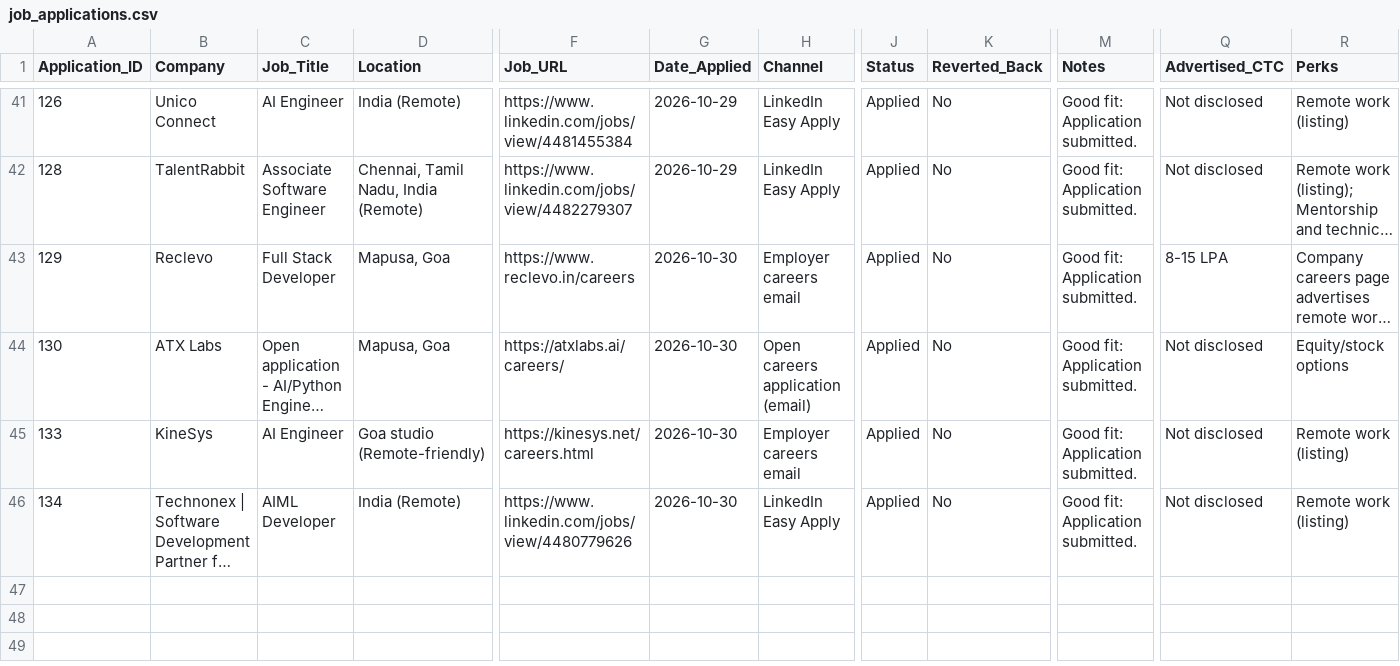
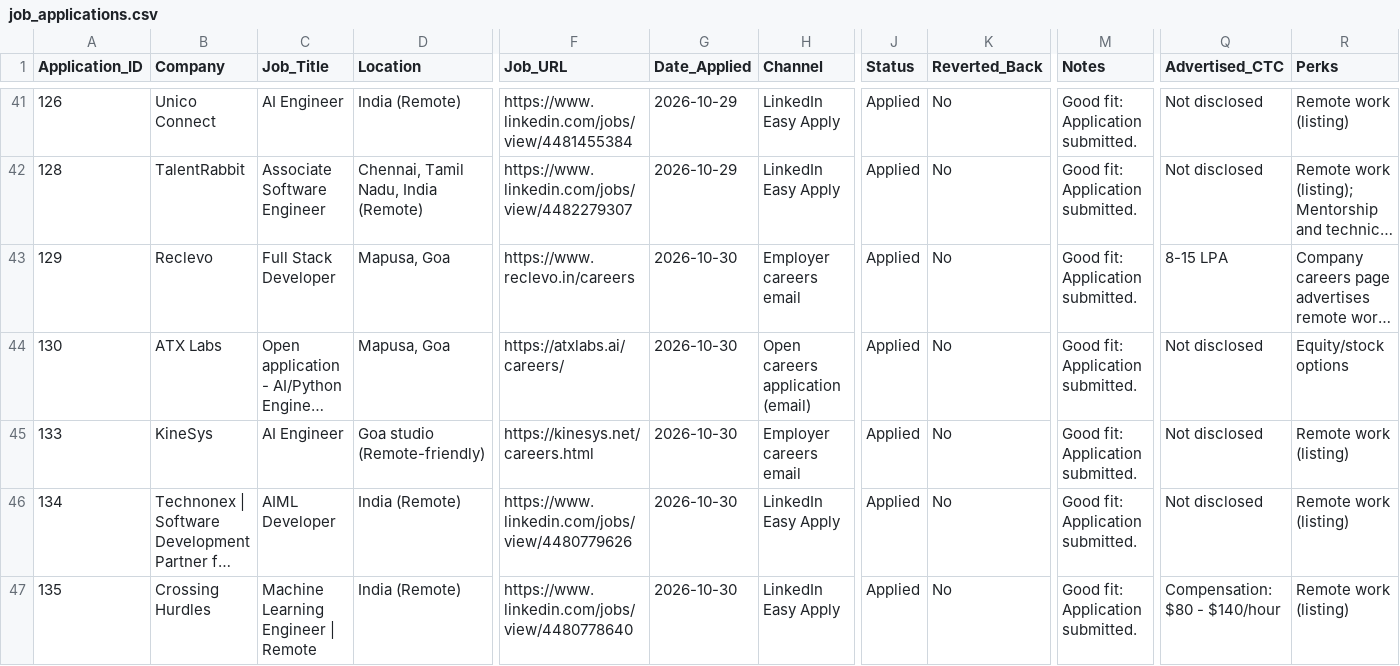
Before and after one commit to Prajwath/automate_job, a CSV file: vercel_site/job_applications.csv, drawn as a sheet; only a part is shown, gaps mark what is left out; long unchanged cells end in …; rows hold the shown columns only; the diff names each change by its address in the sheet, - before the commit and + after, or states it on an @@ line.

```diff
--- a/vercel_site/job_applications.csv
+++ b/vercel_site/job_applications.csv
+row 47: 135 | Crossing Hurdles | Machine Learning Engineer | Remote | India (Remote) | https://www.linkedin.com/jobs/view/4480778640 | 2026-10-30 | LinkedIn Easy Apply | Applied | No | Good fit: Application submitted. | Compensation: $80 - $140/hour | Remote work (listing)
```
Also changed, not shown: job_applications.csv.
